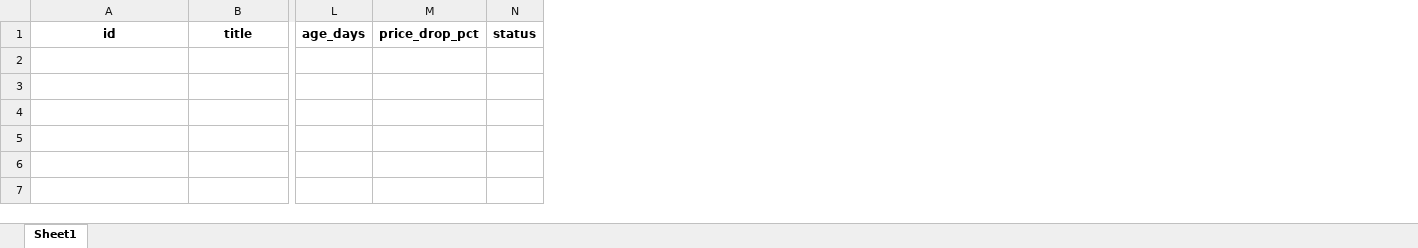
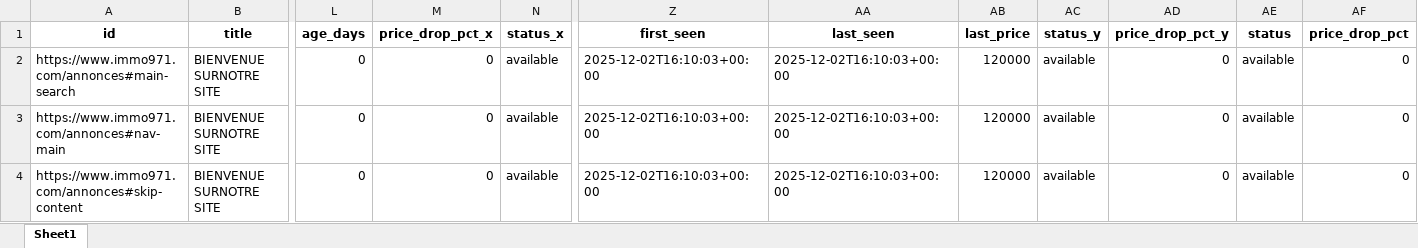
Before and after one commit to Zia971/immo-opportunit-s, an Excel workbook: output/top10.xlsx, sheet Sheet1, drawn as a sheet; only a part is shown, gaps mark what is left out; values as stored, in another font and other column widths than the file's, no borders; removed rows and columns are numbered as before the commit, all else as after; rows hold the shown columns only; the diff names each change by its address in the sheet, - before the commit and + after, or states it on an @@ line.

Commit message:
update outputs

```diff
--- a/output/top10.xlsx (sheet Sheet1)
+++ b/output/top10.xlsx (sheet Sheet1)
-column M (price_drop_pct), empty
-column N (status), empty
+column M (price_drop_pct_x), empty
+column N (status_x), empty
+column Z (first_seen), empty
+column AA (last_seen), empty
+column AB (last_price), empty
+column AC (status_y), empty
+column AD (price_drop_pct_y), empty
+column AE (status), empty
+column AF (price_drop_pct), empty
+row 2: https://www.immo971.com/annonces#main-search | BIENVENUE SURNOTRE SITE | 0 | 0 | available | 2025-12-02T16:10:03+00:00 | 2025-12-02T16:10:03+00:00 | 120000 | available | 0 | available | 0
+row 3: https://www.immo971.com/annonces#nav-main | BIENVENUE SURNOTRE SITE | 0 | 0 | available | 2025-12-02T16:10:03+00:00 | 2025-12-02T16:10:03+00:00 | 120000 | available | 0 | available | 0
+row 4: https://www.immo971.com/annonces#skip-content | BIENVENUE SURNOTRE SITE | 0 | 0 | available | 2025-12-02T16:10:03+00:00 | 2025-12-02T16:10:03+00:00 | 120000 | available | 0 | available | 0
```
